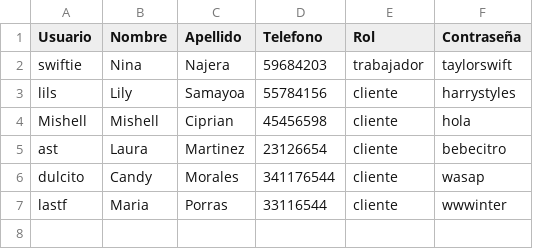
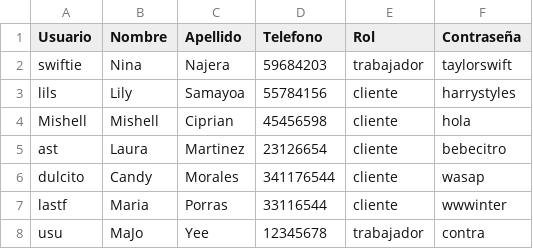
Before and after one commit to bastmre44/Proyecto-, a CSV file: usuarios.csv, drawn as a sheet; the diff names each change by its address in the sheet, - before the commit and + after, or states it on an @@ line.

Commit message:
Commit3
edición de csv "usuarios" y "clientes

```diff
--- a/usuarios.csv
+++ b/usuarios.csv
+row 8: usu | MaJo | Yee | 12345678 | trabajador | contra
```
Also changed, not shown: clientes.csv.
